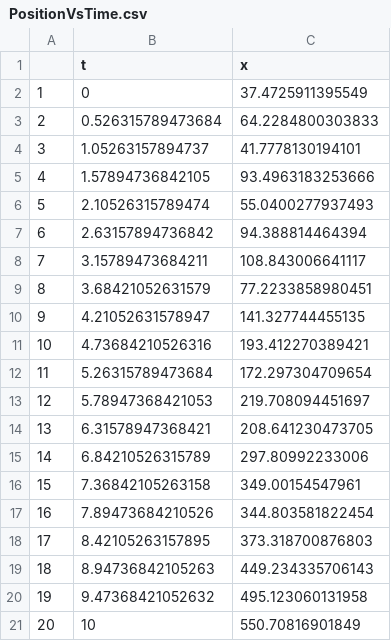
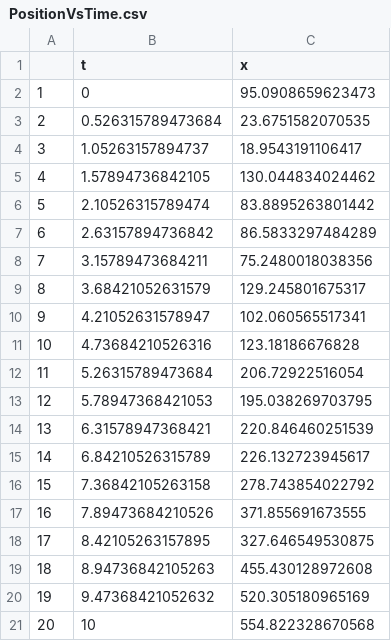
Before and after one commit to ebusato/jupyter_R, a CSV file: PositionVsTime.csv, drawn as a sheet.

```diff
--- a/PositionVsTime.csv
+++ b/PositionVsTime.csv
@@ -1,21 +1,21 @@
 "","t","x"
-"1",0,37.4725911395549
-"2",0.526315789473684,64.2284800303833
-"3",1.05263157894737,41.7778130194101
-"4",1.57894736842105,93.4963183253666
-"5",2.10526315789474,55.0400277937493
-"6",2.63157894736842,94.388814464394
-"7",3.15789473684211,108.843006641117
-"8",3.68421052631579,77.2233858980451
-"9",4.21052631578947,141.327744455135
-"10",4.73684210526316,193.412270389421
-"11",5.26315789473684,172.297304709654
-"12",5.78947368421053,219.708094451697
-"13",6.31578947368421,208.641230473705
-"14",6.84210526315789,297.80992233006
-"15",7.36842105263158,349.00154547961
-"16",7.89473684210526,344.803581822454
-"17",8.42105263157895,373.318700876803
-"18",8.94736842105263,449.234335706143
-"19",9.47368421052632,495.123060131958
-"20",10,550.70816901849
+"1",0,95.0908659623473
+"2",0.526315789473684,23.6751582070535
+"3",1.05263157894737,18.9543191106417
+"4",1.57894736842105,130.044834024462
+"5",2.10526315789474,83.8895263801442
+"6",2.63157894736842,86.5833297484289
+"7",3.15789473684211,75.2480018038356
+"8",3.68421052631579,129.245801675317
+"9",4.21052631578947,102.060565517341
+"10",4.73684210526316,123.18186676828
+"11",5.26315789473684,206.72922516054
+"12",5.78947368421053,195.038269703795
+"13",6.31578947368421,220.846460251539
+"14",6.84210526315789,226.132723945617
+"15",7.36842105263158,278.743854022792
+"16",7.89473684210526,371.855691673555
+"17",8.42105263157895,327.646549530875
+"18",8.94736842105263,455.430128972608
+"19",9.47368421052632,520.305180965169
+"20",10,554.822328670568
```
Also changed, not shown: 1 other file.
